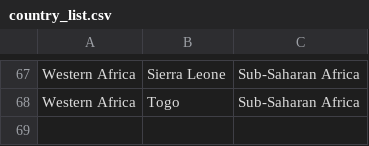
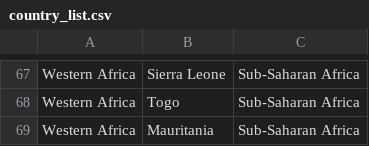
Before and after one commit to horaciochacon/rdhs_iodine_salt, a CSV file: input/country_list.csv, drawn as a sheet; only a part is shown, gaps mark what is left out.

```diff
--- a/input/country_list.csv
+++ b/input/country_list.csv
@@ -68 +68,2 @@ Western Africa,Sierra Leone,Sub-Saharan Africa
 Western Africa,Togo,Sub-Saharan Africa
+Western Africa,Mauritania,Sub-Saharan Africa
```
Also changed, not shown: output/estimates_countries.csv, output/estimates_education_lvl.csv, 8 other files.
